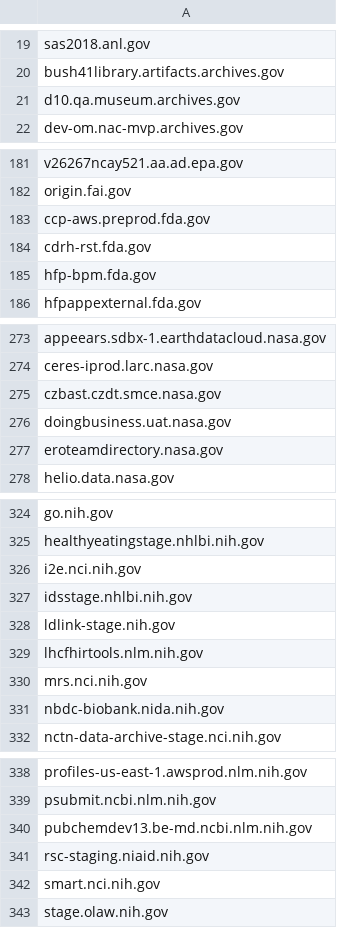
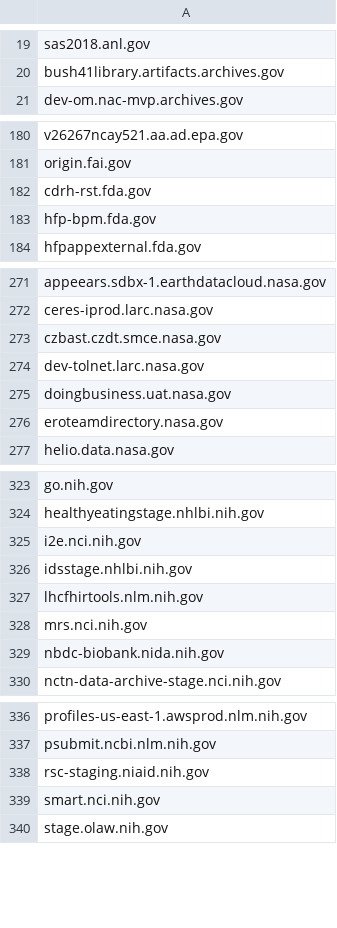
Before and after one commit to arpitjain099/site-scanning-analysis, a CSV file: reports/missing-target-url-in-snapshot.csv, drawn as a sheet; only a part is shown, gaps mark what is left out; removed rows and columns are numbered as before the commit, all else as after; the diff names each change by its address in the sheet, - before the commit and + after, or states it on an @@ line.

```diff
--- a/reports/missing-target-url-in-snapshot.csv
+++ b/reports/missing-target-url-in-snapshot.csv
-row 21: d10.qa.museum.archives.gov
-row 183: ccp-aws.preprod.fda.gov
+row 274: dev-tolnet.larc.nasa.gov
-row 328: ldlink-stage.nih.gov
-row 340: pubchemdev13.be-md.ncbi.nlm.nih.gov
```
